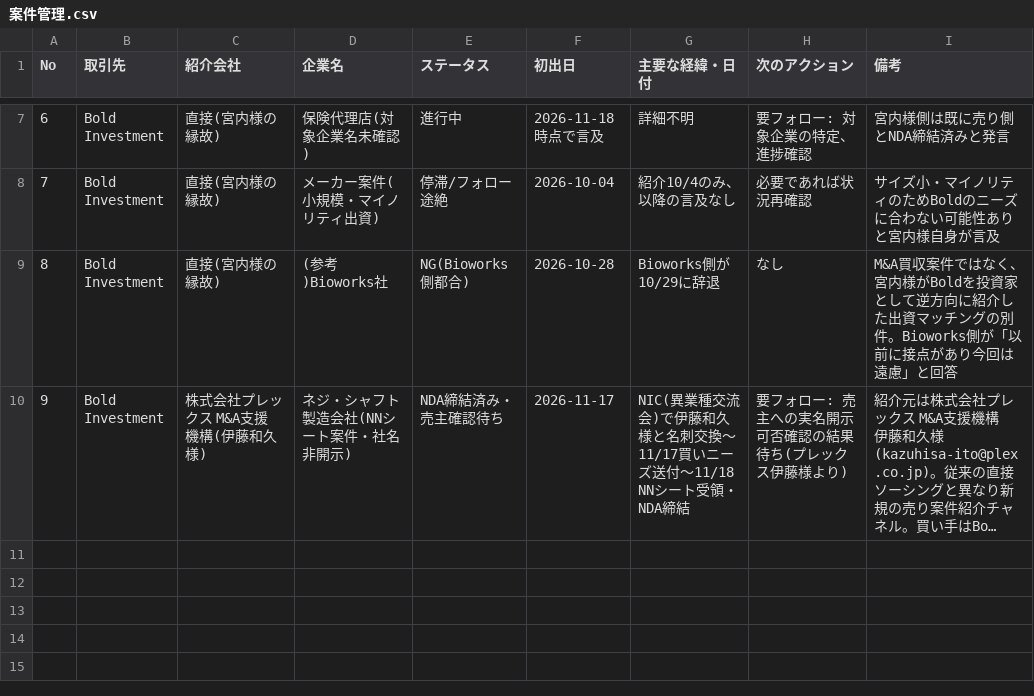
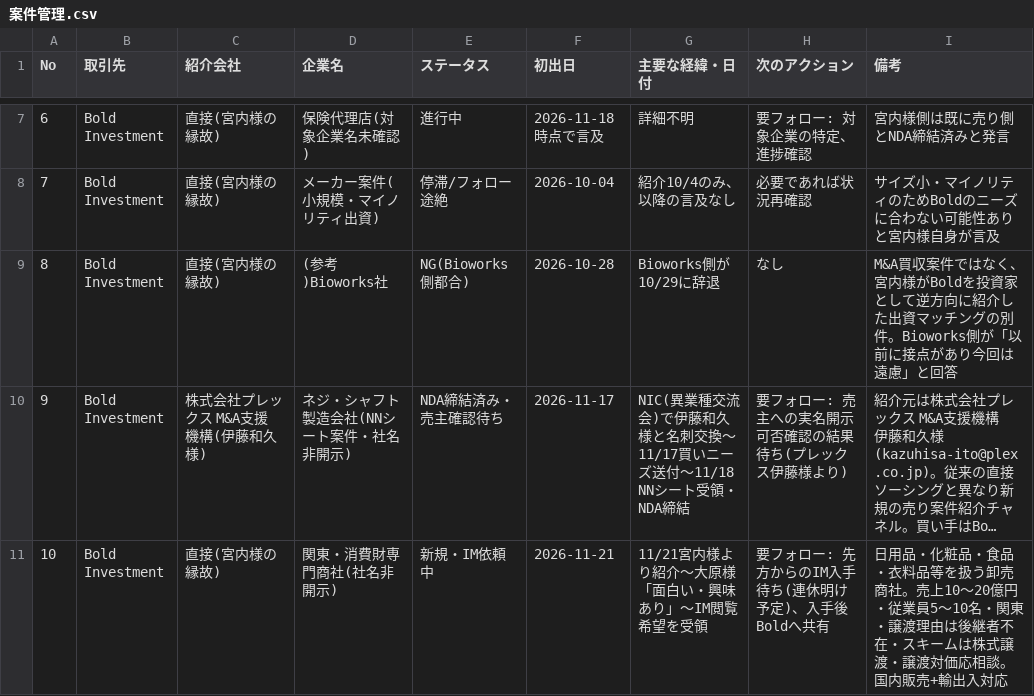
Before and after one commit to jm824wl-lab/SNS, a CSV file: コンサル部/M&A仲介/BoldInvestment案件管理/案件管理.csv, drawn as a sheet; only a part is shown, gaps mark what is left out; long unchanged cells end in …; the diff names each change by its address in the sheet, - before the commit and + after, or states it on an @@ line.

```diff
--- a/コンサル部/M&A仲介/BoldInvestment案件管理/案件管理.csv
+++ b/コンサル部/M&A仲介/BoldInvestment案件管理/案件管理.csv
+row 11: 10 | Bold Investment | 直接(宮内様の縁故) | 関東・消費財専門商社(社名非開示) | 新規・IM依頼中 | 2026-11-21 | 11/21宮内様より紹介〜大原様「面白い・興味あり」〜IM閲覧希望を受領 | 要フォロー: 先方からのIM入手待ち(連休明け予定)、入手後Boldへ共有 | 日用品・化粧品・食品・衣料品等を扱う卸売商社。売上10〜20億円・従業員5〜10名・関東・譲渡理由は後継者不在・スキームは株式譲渡・譲渡対価応相談。国内販売+輸出入対応
```
Also changed, not shown: 2 other files.
